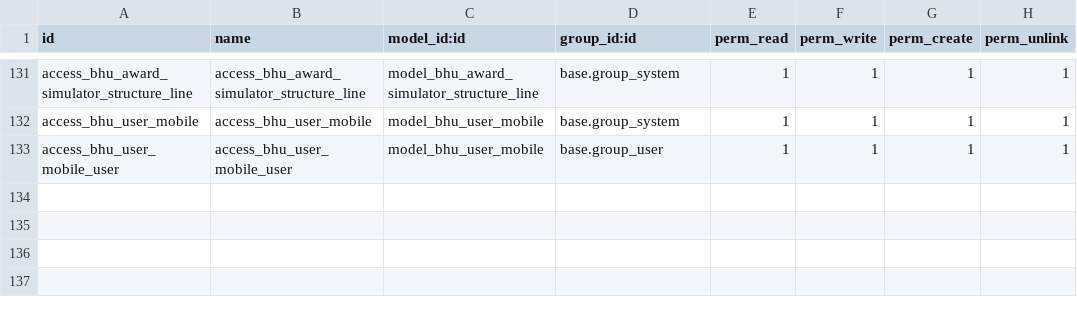
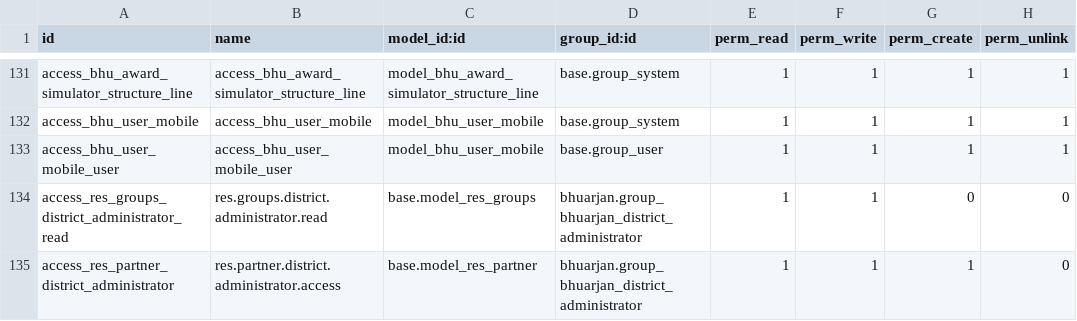
Before and after one commit to saurabhipro/bhuarjan_addons, a CSV file: bhuarjan/security/ir.model.access.csv, drawn as a sheet; only a part is shown, gaps mark what is left out; the diff names each change by its address in the sheet, - before the commit and + after, or states it on an @@ line.

Commit message:
feat: Add access rights and record rules for District Administrator to manage Bhuarjan-specific groups and partners.

```diff
--- a/bhuarjan/security/ir.model.access.csv
+++ b/bhuarjan/security/ir.model.access.csv
+row 134: access_res_groups_district_administrator_read | res.groups.district.administrator.read | base.model_res_groups | bhuarjan.group_bhuarjan_district_administrator | 1 | 1 | 0 | 0
+row 135: access_res_partner_district_administrator | res.partner.district.administrator.access | base.model_res_partner | bhuarjan.group_bhuarjan_district_administrator | 1 | 1 | 1 | 0
```
Also changed, not shown: 1 other file.
